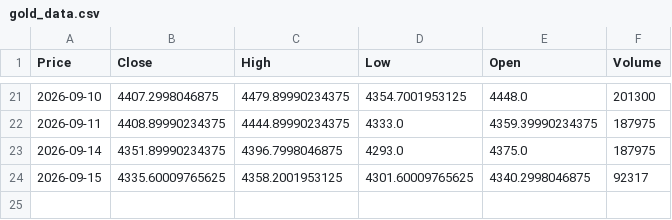
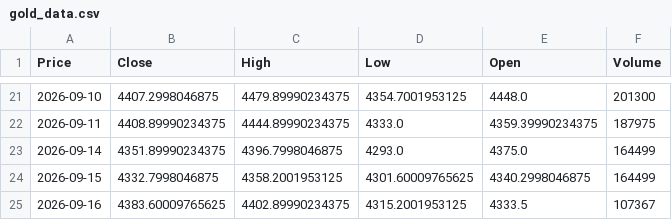
Before and after one commit to abdelaalahmed/gold-market-pipeline, a CSV file: gold_data.csv, drawn as a sheet; only a part is shown, gaps mark what is left out; the diff names each change by its address in the sheet, - before the commit and + after, or states it on an @@ line.

```diff
--- a/gold_data.csv
+++ b/gold_data.csv
-F23 (Volume): 187975
+F23 (Volume): 164499
-B24 (Close): 4335.60009765625
+B24 (Close): 4332.7998046875
-F24 (Volume): 92317
+F24 (Volume): 164499
+row 25: 2026-09-16 | 4383.60009765625 | 4402.89990234375 | 4315.2001953125 | 4333.5 | 107367
```
Also changed, not shown: dollar_egp.csv, oil_data.csv.
